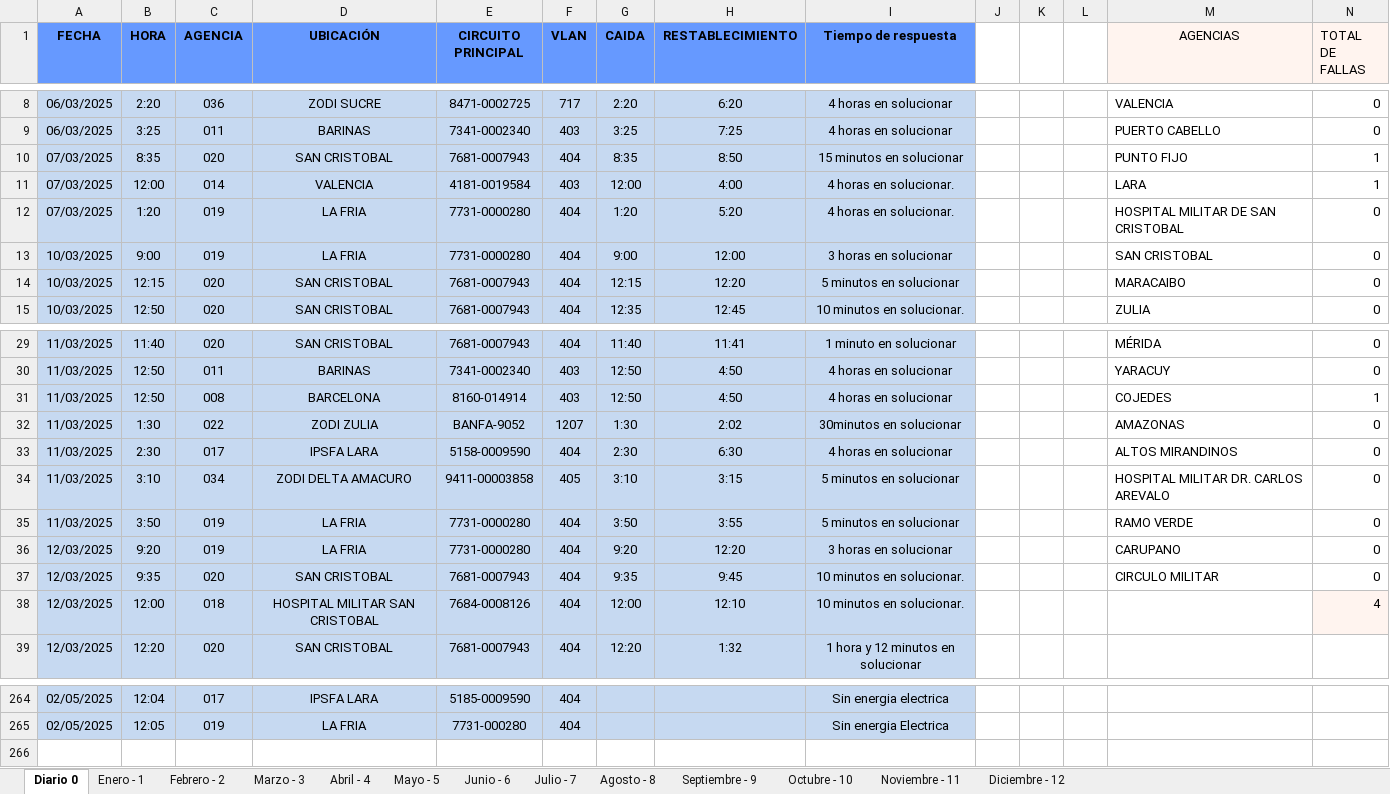
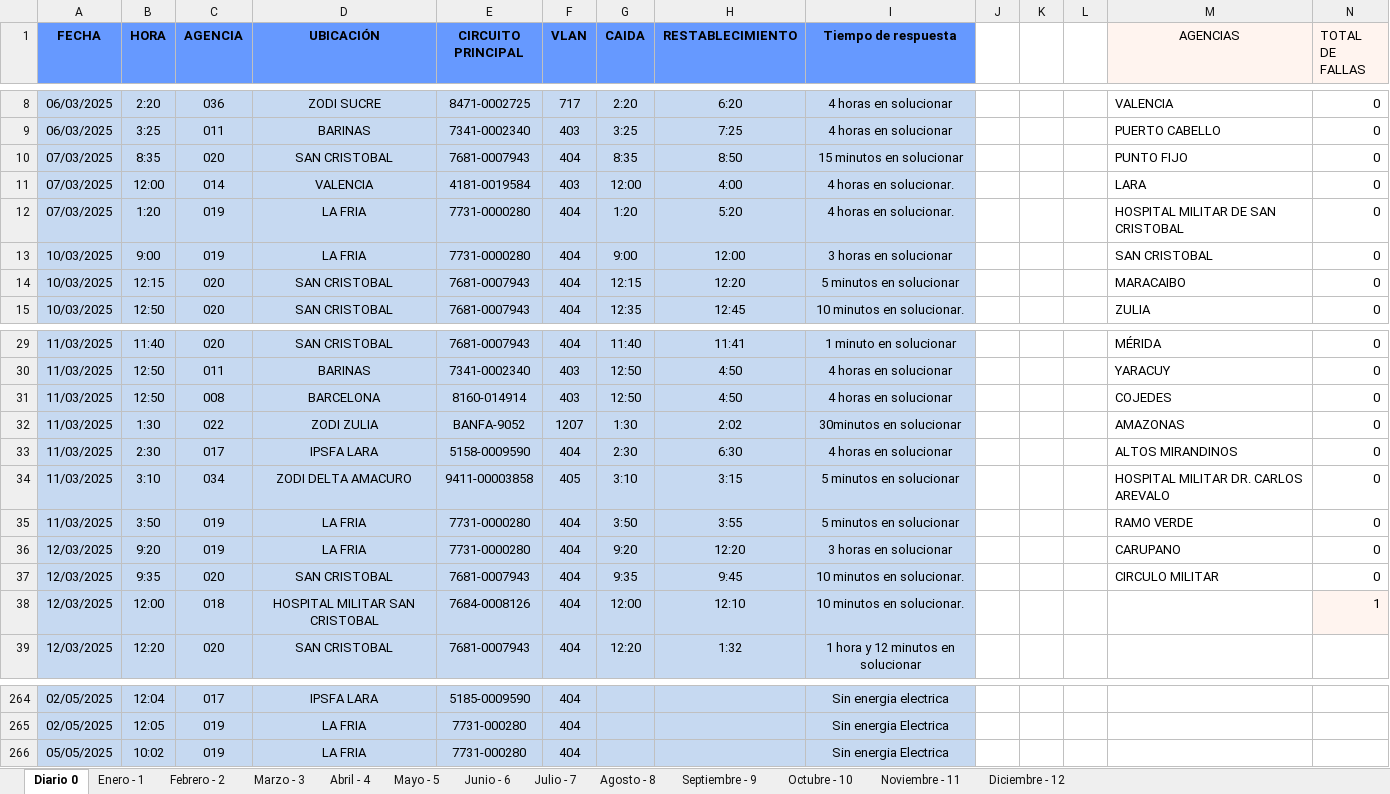
Before and after one commit to zairelyshdz/caidas_agencias_banfanb, an Excel workbook: Libro1.xlsx, sheet Diario 0, drawn as a sheet; only a part is shown, gaps mark what is left out; values as stored, in another font and other column widths than the file's, no borders; the diff names each change by its address in the sheet, - before the commit and + after, or states it on an @@ line.

```diff
--- a/Libro1.xlsx (sheet Diario 0)
+++ b/Libro1.xlsx (sheet Diario 0)
-N10:N11 (TOTAL DE FALLAS): 1
+N10:N11 (TOTAL DE FALLAS): 0
-N31 (TOTAL DE FALLAS): 1
+N31 (TOTAL DE FALLAS): 0
-N38 (TOTAL DE FALLAS): 4
+N38 (TOTAL DE FALLAS): 1
+row 266: 05/05/2025 | 10:02 | 019 | LA FRIA | 7731-000280 | 404 |  |  | Sin energia Electrica
```
Also changed, not shown: sheet Mayo - 5, formulas that keep their value.
